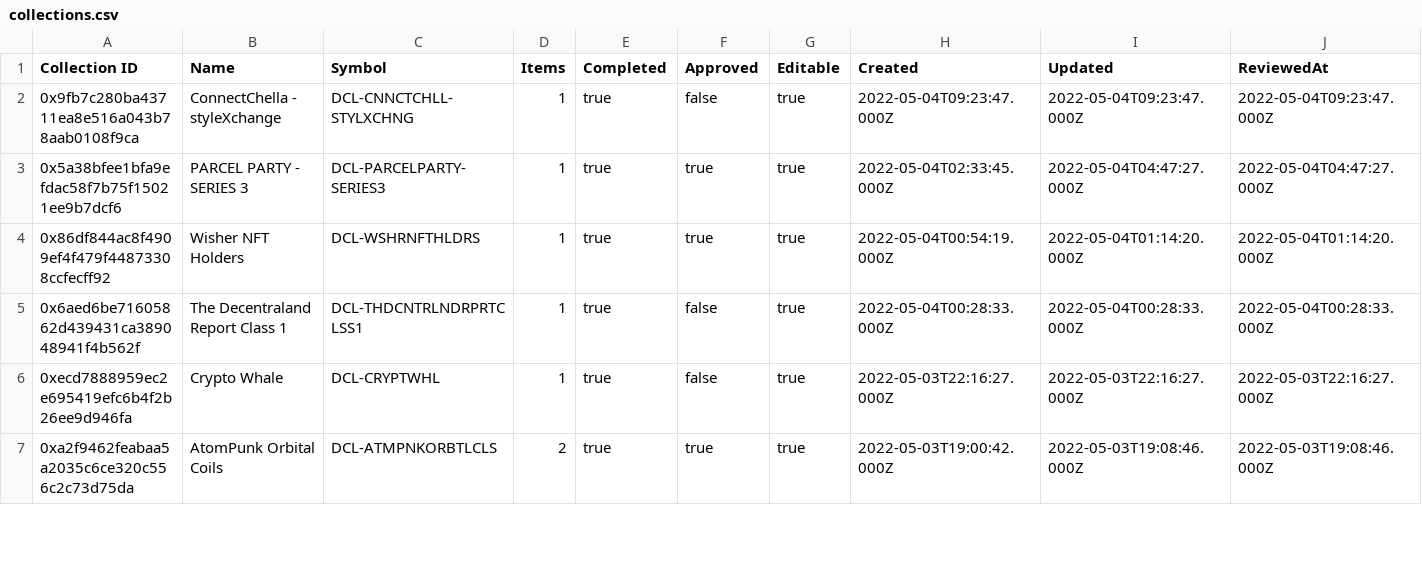
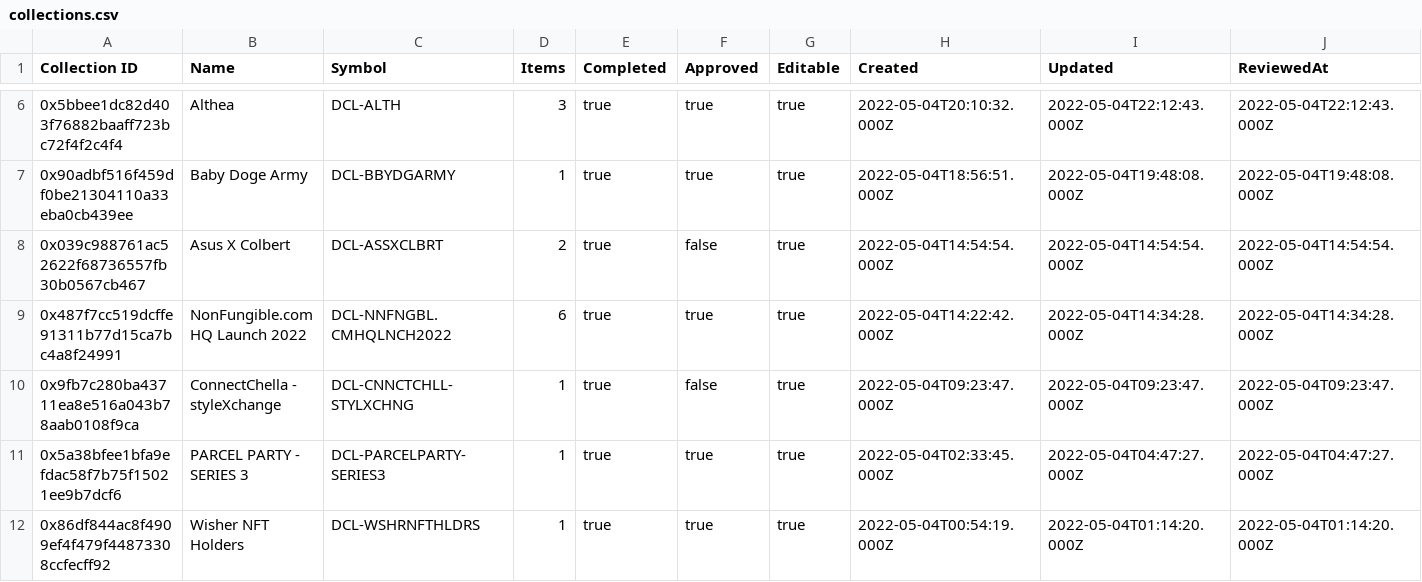
Before and after one commit to ncomerci/transparency, a CSV file: collections.csv, drawn as a sheet; only a part is shown, gaps mark what is left out; the shorter side is filled out with more unchanged rows; rows hold the shown columns only; the diff covers the shown part only; the diff names each change by its address in the sheet, - before the commit and + after, or states it on an @@ line.

```diff
--- a/collections.csv
+++ b/collections.csv
+row 6: 0x5bbee1dc82d403f76882baaff723bc72f4f2c4f4 | Althea | DCL-ALTH | 3 | true | true | true | 2022-05-04T20:10:32.000Z | 2022-05-04T22:12:43.000Z | 2022-05-04T22:12:43.000Z
+row 7: 0x90adbf516f459df0be21304110a33eba0cb439ee | Baby Doge Army | DCL-BBYDGARMY | 1 | true | true | true | 2022-05-04T18:56:51.000Z | 2022-05-04T19:48:08.000Z | 2022-05-04T19:48:08.000Z
+row 8: 0x039c988761ac52622f68736557fb30b0567cb467 | Asus X Colbert | DCL-ASSXCLBRT | 2 | true | false | true | 2022-05-04T14:54:54.000Z | 2022-05-04T14:54:54.000Z | 2022-05-04T14:54:54.000Z
+row 9: 0x487f7cc519dcffe91311b77d15ca7bc4a8f24991 | NonFungible.com HQ Launch 2022 | DCL-NNFNGBL.CMHQLNCH2022 | 6 | true | true | true | 2022-05-04T14:22:42.000Z | 2022-05-04T14:34:28.000Z | 2022-05-04T14:34:28.000Z
```
Also changed, not shown: 4 added rows and 25 edited cells elsewhere in this file, balances.csv, grants.csv, 13 other files.
